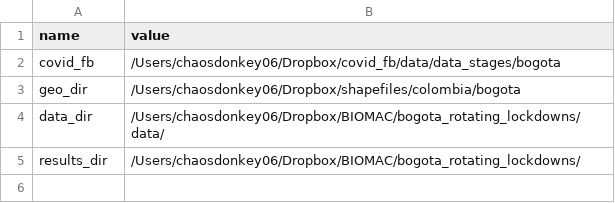
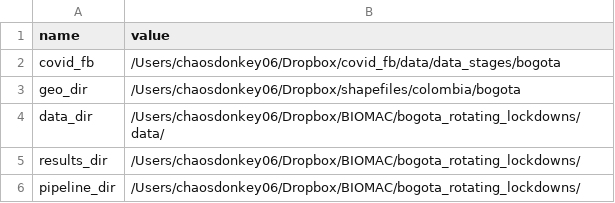
Before and after one commit to ChaosDonkey06/bogota_covid19_lockdowns, a CSV file: global_config/config_file.csv, drawn as a sheet.

```diff
--- a/global_config/config_file.csv
+++ b/global_config/config_file.csv
@@ -5 +5,2 @@ data_dir,/Users/chaosdonkey06/Dropbox/BIOMAC/bogota_rotating_lockdowns/data/
 results_dir,/Users/chaosdonkey06/Dropbox/BIOMAC/bogota_rotating_lockdowns/
+pipeline_dir,/Users/chaosdonkey06/Dropbox/BIOMAC/bogota_rotating_lockdowns/
```
Also changed, not shown: 1 other file.
